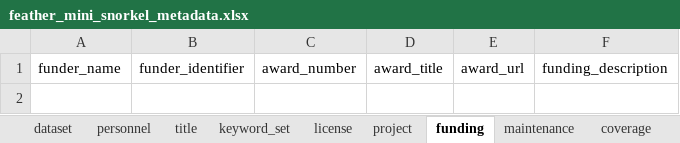
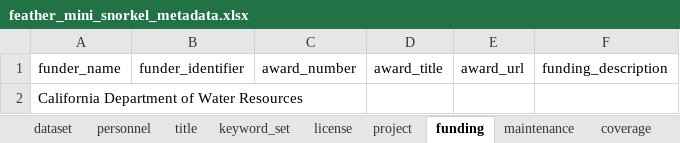
Before and after one commit to FlowWest/feather-mini-snorkel, an Excel workbook: data-raw/metadata/feather_mini_snorkel_metadata.xlsx, sheet funding, drawn as a sheet; values as stored, in another font and other column widths than the file's, no borders; the diff names each change by its address in the sheet, - before the commit and + after, or states it on an @@ line.

```diff
--- a/data-raw/metadata/feather_mini_snorkel_metadata.xlsx (sheet funding)
+++ b/data-raw/metadata/feather_mini_snorkel_metadata.xlsx (sheet funding)
+row 2: California Department of Water Resources
```
Also changed, not shown: sheet keyword_set, data-raw/metadata/microhabitat_metadata.xlsx, data-raw/metadata/survey_locations_metadata.xlsx, 3 other files.
